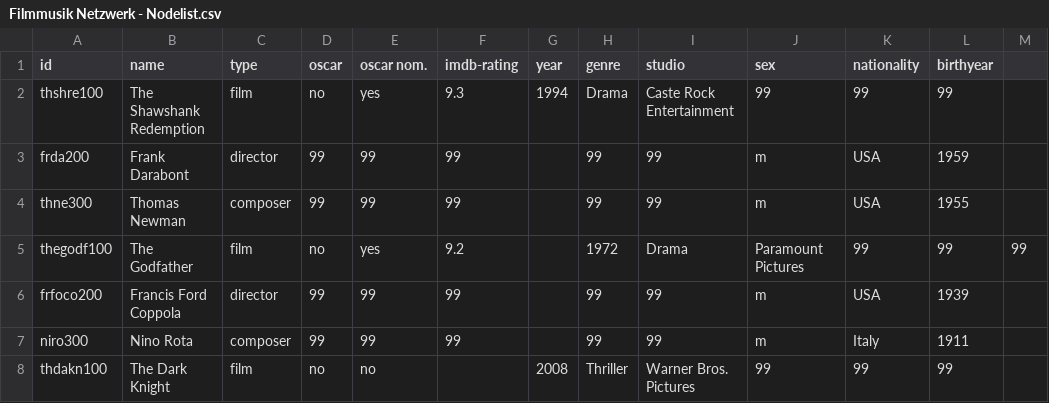
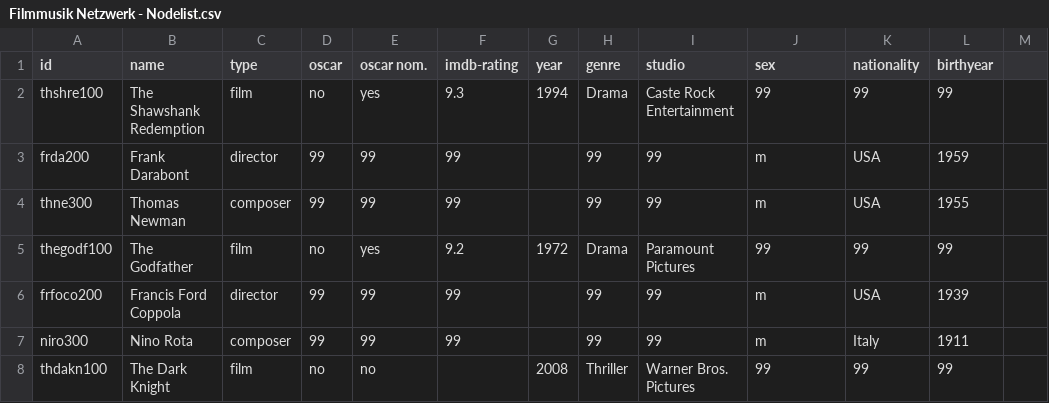
Before and after one commit to st106uni/Pretest-Netzwerkanalyse-Filmmusik-imdb, a CSV file: Filmmusik Netzwerk - Nodelist.csv, drawn as a sheet; only a part is shown.

Commit message:
Update Filmmusik Netzwerk - Nodelist.csv

```diff
--- a/Filmmusik Netzwerk - Nodelist.csv
+++ b/Filmmusik Netzwerk - Nodelist.csv
@@ -4,3 +4,3 @@ frda200,Frank Darabont,director,99,99,99,,99,99,m,USA,1959
 thne300,Thomas Newman,composer,99,99,99,,99,99,m,USA,1955
-thegodf100,The Godfather,film,no,yes,9.2,,1972,Drama,Paramount Pictures,99,99,99
+thegodf100,The Godfather,film,no,yes,9.2,1972,Drama,Paramount Pictures,99,99,99
 frfoco200,Francis Ford Coppola,director,99,99,99,,99,99,m,USA,1939
```
